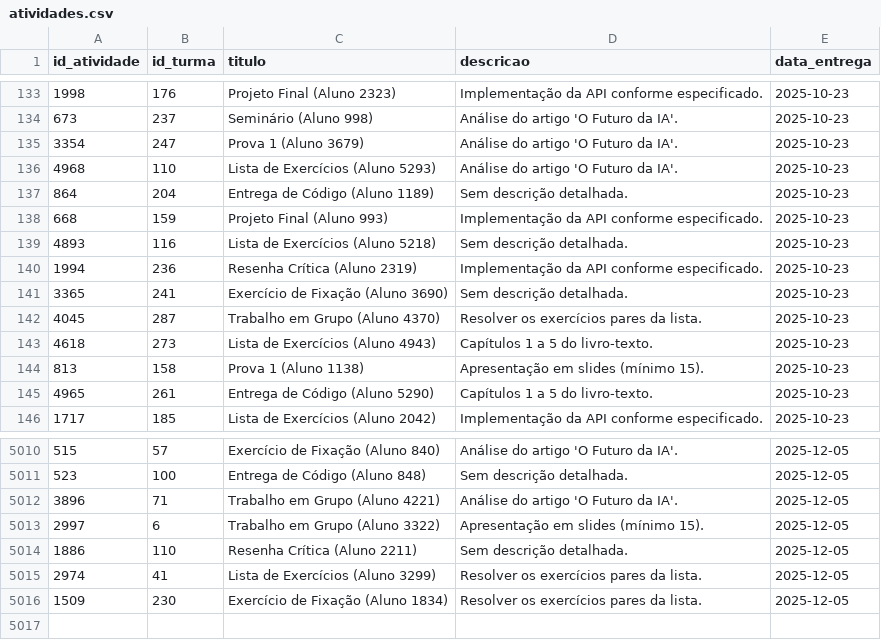
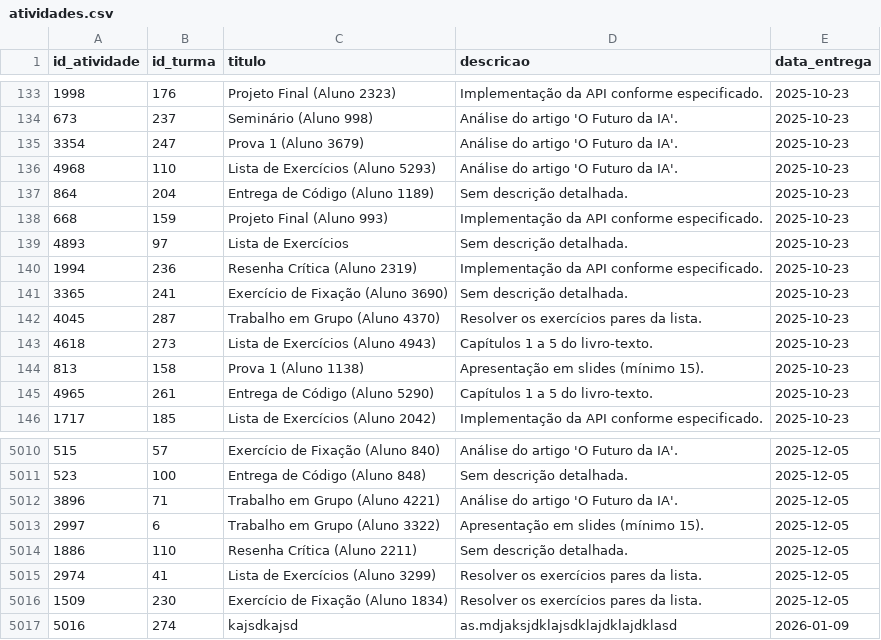
Before and after one commit to LuisdeOliveiraPrimo/PIM_STREAMLIT, a CSV file: data/atividades.csv, drawn as a sheet; only a part is shown, gaps mark what is left out.

```diff
--- a/data/atividades.csv
+++ b/data/atividades.csv
@@ -138,3 +138,3 @@ id_atividade,id_turma,titulo,descricao,data_entrega
 668,159,Projeto Final (Aluno 993),Implementação da API conforme especificado.,2025-10-23
-4893,116,Lista de Exercícios (Aluno 5218),Sem descrição detalhada.,2025-10-23
+4893,97,Lista de Exercícios ,Sem descrição detalhada.,2025-10-23
 1994,236,Resenha Crítica (Aluno 2319),Implementação da API conforme especificado.,2025-10-23
@@ -5016 +5016,2 @@ id_atividade,id_turma,titulo,descricao,data_entrega
 1509,230,Exercício de Fixação (Aluno 1834),Resolver os exercícios pares da lista.,2025-12-05
+5016,274,kajsdkajsd,as.mdjaksjdklajsdklajdklajdklasd,2026-01-09
```
Also changed, not shown: 10 other files.
